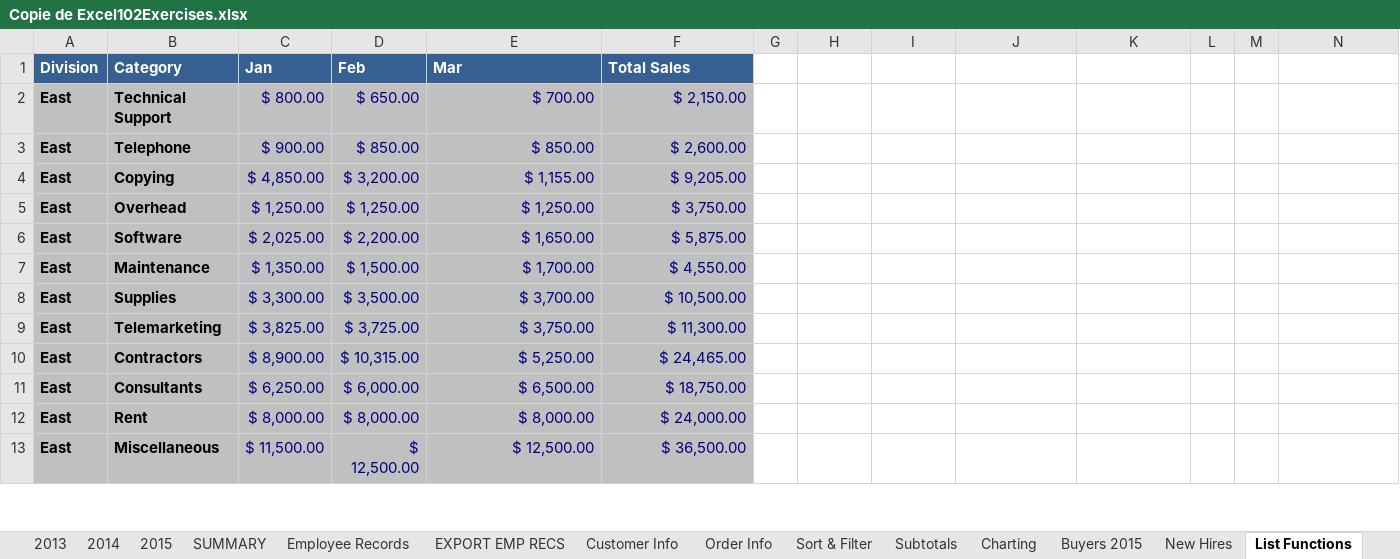
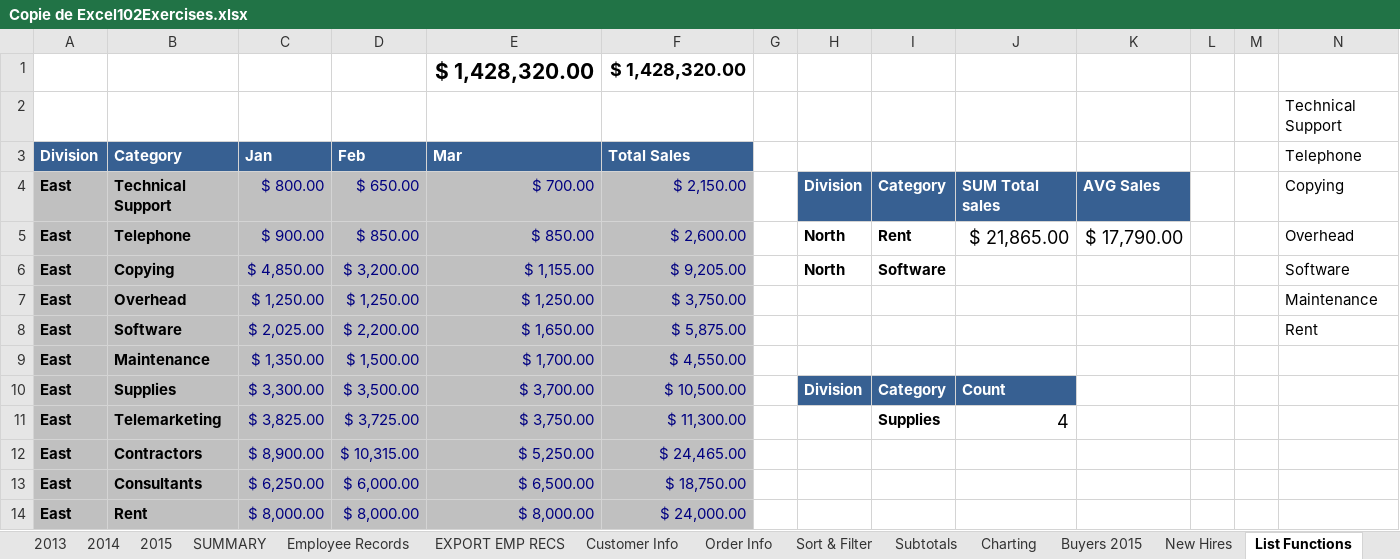
Before and after one commit to HH22OO/Excel-course, an Excel workbook: Copie de Excel102Exercises.xlsx, sheet List Functions, drawn as a sheet; only a part is shown; the shorter side is filled out with more unchanged rows; values as stored, in another font and other column widths than the file's, no borders; addresses are those after the commit; the diff names each change by its address in the sheet, - before the commit and + after, or states it on an @@ line.

```diff
--- a/Copie de Excel102Exercises.xlsx (sheet List Functions)
+++ b/Copie de Excel102Exercises.xlsx (sheet List Functions)
+row 1:  |  |  |  | $ 1,428,320.00 | $ 1,428,320.00
+row 2:  |  |  |  |  |  |  |  |  |  |  |  |  | Technical Support
-N3: (empty)
+N3: Telephone
-H4: (empty)
+H4: Division
-H4:K4 fill: none
+H4:K4 fill: #376092
-I4: (empty)
+I4: Category
-J4: (empty)
+J4: SUM Total sales
-K4: (empty)
+K4: AVG Sales
-N4 (Telephone): (empty)
+N4 (Telephone): Copying
-H5:H6: (empty)
+H5:H6: North
-I5: (empty)
+I5: Rent
-J5: (empty)
+J5: $ 21,865.00
-K5: (empty)
+K5: $ 17,790.00
-N5 (Telephone): (empty)
+N5 (Telephone): Overhead
-I6: (empty)
+I6: Software
-N6 (Telephone): (empty)
+N6 (Telephone): Software
-N7 (Telephone): (empty)
+N7 (Telephone): Maintenance
-N8 (Telephone): (empty)
+N8 (Telephone): Rent
-H10: (empty)
+H10: Division
-H10:J10 fill: none
+H10:J10 fill: #376092
-I10: (empty)
+I10: Category
-J10: (empty)
+J10: Count
-I11: (empty)
+I11: Supplies
-J11: (empty)
+J11: 4
```
Also changed, not shown: sheet Buyers 2015, sheet Employee Records, sheet Subtotals, formulas that keep their value.
